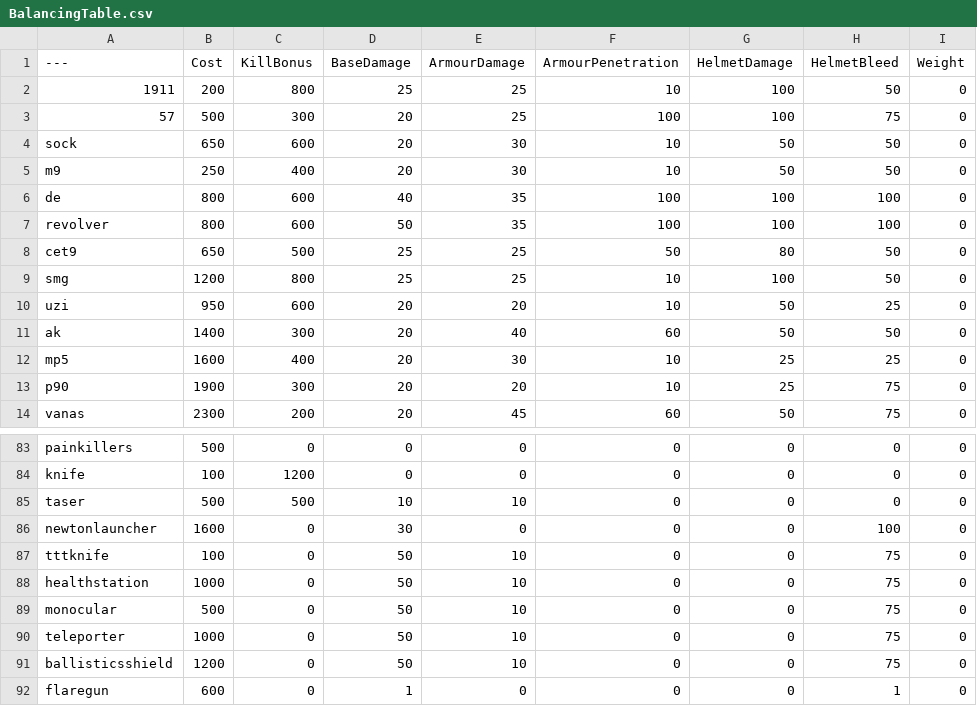
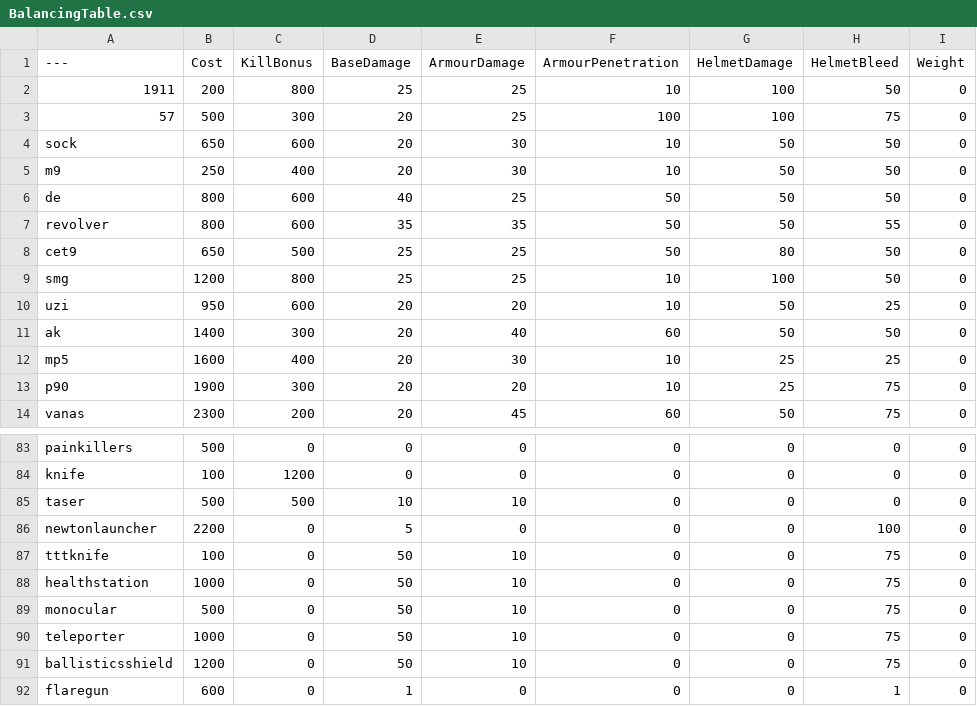
Before and after one commit to Travelling-doggo/BalancingTable, a CSV file: BalancingTable.csv, drawn as a sheet; only a part is shown, gaps mark what is left out; the diff names each change by its address in the sheet, - before the commit and + after, or states it on an @@ line.

Commit message:
Update BalancingTable.csv
buffed newton launcher (it does less damage so you can launch yourself!)
also deagle and revolver are nerfed.

```diff
--- a/BalancingTable.csv
+++ b/BalancingTable.csv
-E6 (ArmourDamage): 35
+E6 (ArmourDamage): 25
-F6:F7 (ArmourPenetration): 100
+F6:F7 (ArmourPenetration): 50
-G6:G7 (HelmetDamage): 100
+G6:G7 (HelmetDamage): 50
-H6 (HelmetBleed): 100
+H6 (HelmetBleed): 50
-D7 (BaseDamage): 50
+D7 (BaseDamage): 35
-H7 (HelmetBleed): 100
+H7 (HelmetBleed): 55
-B86 (Cost): 1600
+B86 (Cost): 2200
-D86 (BaseDamage): 30
+D86 (BaseDamage): 5
```
